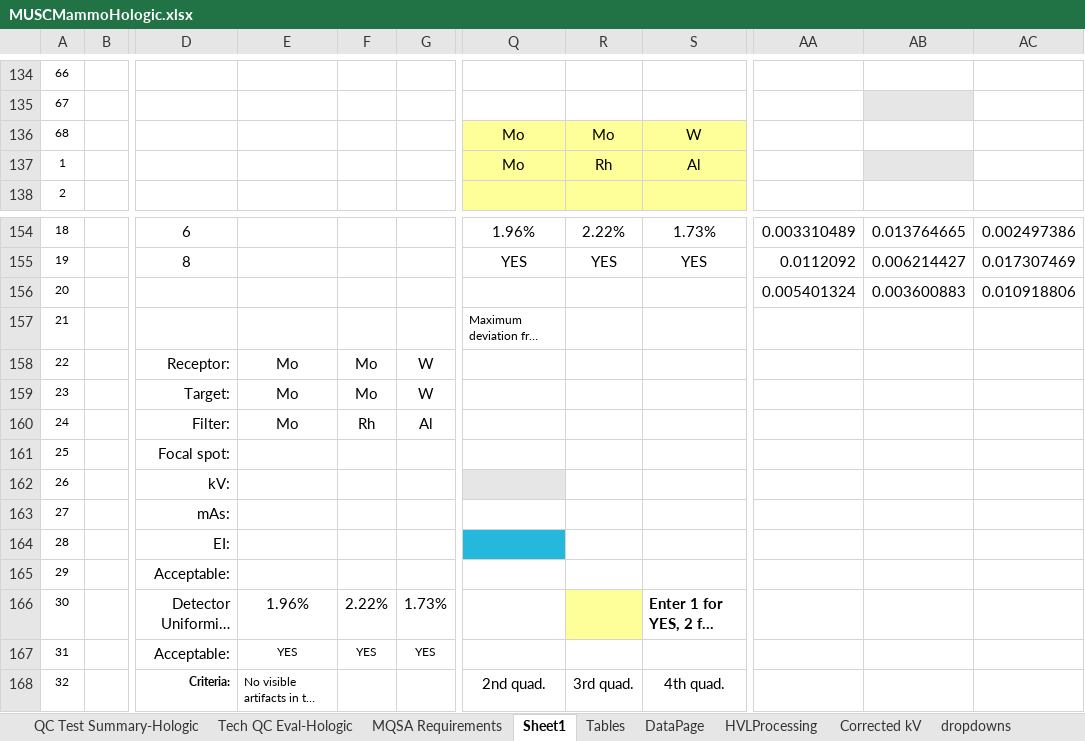
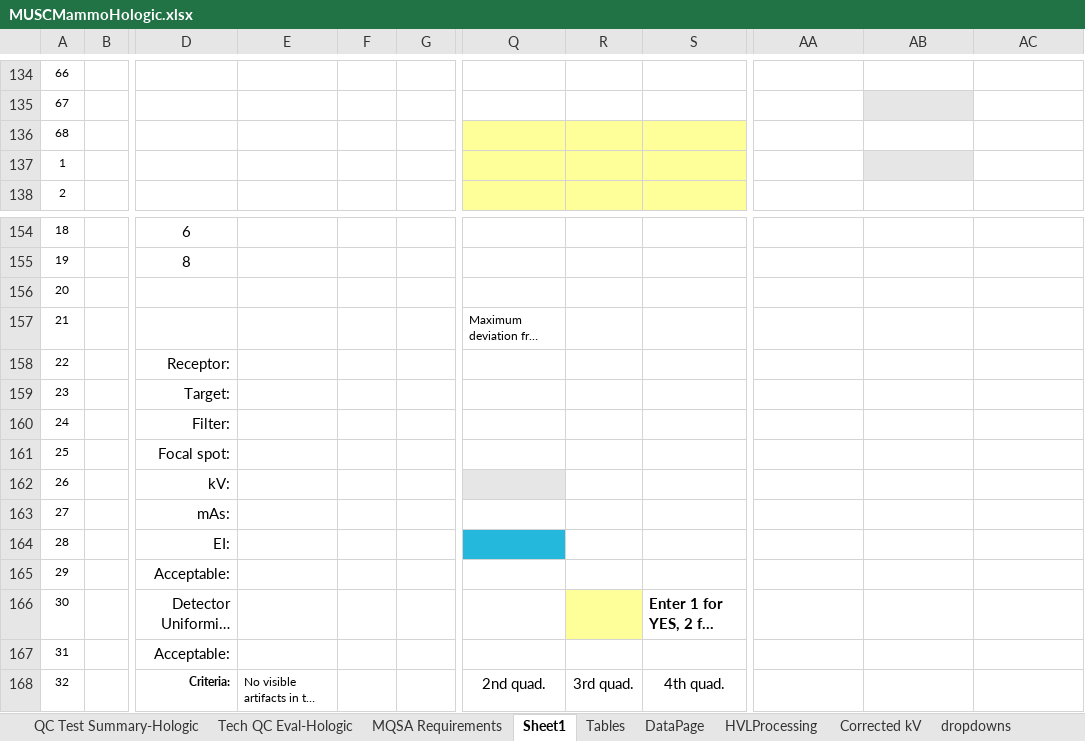
Before and after one commit to imabug/EquipTestingSpreadsheets, an Excel workbook: MUSCMammoHologic.xlsx, sheet Sheet1, drawn as a sheet; only a part is shown, gaps mark what is left out; long unchanged cells end in …; values as stored, in another font and other column widths than the file's, no borders; conditional formats not drawn; the diff covers the shown part only; the diff names each change by its address in the sheet, - before the commit and + after, or states it on an @@ line.

```diff
--- a/MUSCMammoHologic.xlsx (sheet Sheet1)
+++ b/MUSCMammoHologic.xlsx (sheet Sheet1)
-Q136:Q137: Mo
+Q136:Q137: (empty)
-R136: Mo
+R136: (empty)
-S136: W
+S136: (empty)
-R137: Rh
+R137: (empty)
-S137: Al
+S137: (empty)
-Q154: 1.96%
+Q154: (empty)
-R154: 2.22%
+R154: (empty)
-S154: 1.73%
+S154: (empty)
-AA154: 0.003310489
+AA154: (empty)
-AB154: 0.013764665
+AB154: (empty)
-AC154: 0.002497386
+AC154: (empty)
-Q155: YES
+Q155: (empty)
-R155: YES
+R155: (empty)
-S155: YES
+S155: (empty)
-AA155: 0.0112092
+AA155: (empty)
-AB155: 0.006214427
+AB155: (empty)
-AC155: 0.017307469
+AC155: (empty)
-AA156: 0.005401324
+AA156: (empty)
-AB156: 0.003600883
+AB156: (empty)
-AC156: 0.010918806
+AC156: (empty)
-E158:E160: Mo
+E158:E160: (empty)
-F158:F159: Mo
+F158:F159: (empty)
-G158:G159: W
+G158:G159: (empty)
-F160: Rh
+F160: (empty)
-G160: Al
+G160: (empty)
-E166: 1.96%
+E166: (empty)
-F166: 2.22%
+F166: (empty)
-G166: 1.73%
+G166: (empty)
-E167: YES
+E167: (empty)
-F167: YES
+F167: (empty)
-G167: YES
+G167: (empty)
```
Also changed, not shown: 30 edited cells elsewhere in this sheet.
